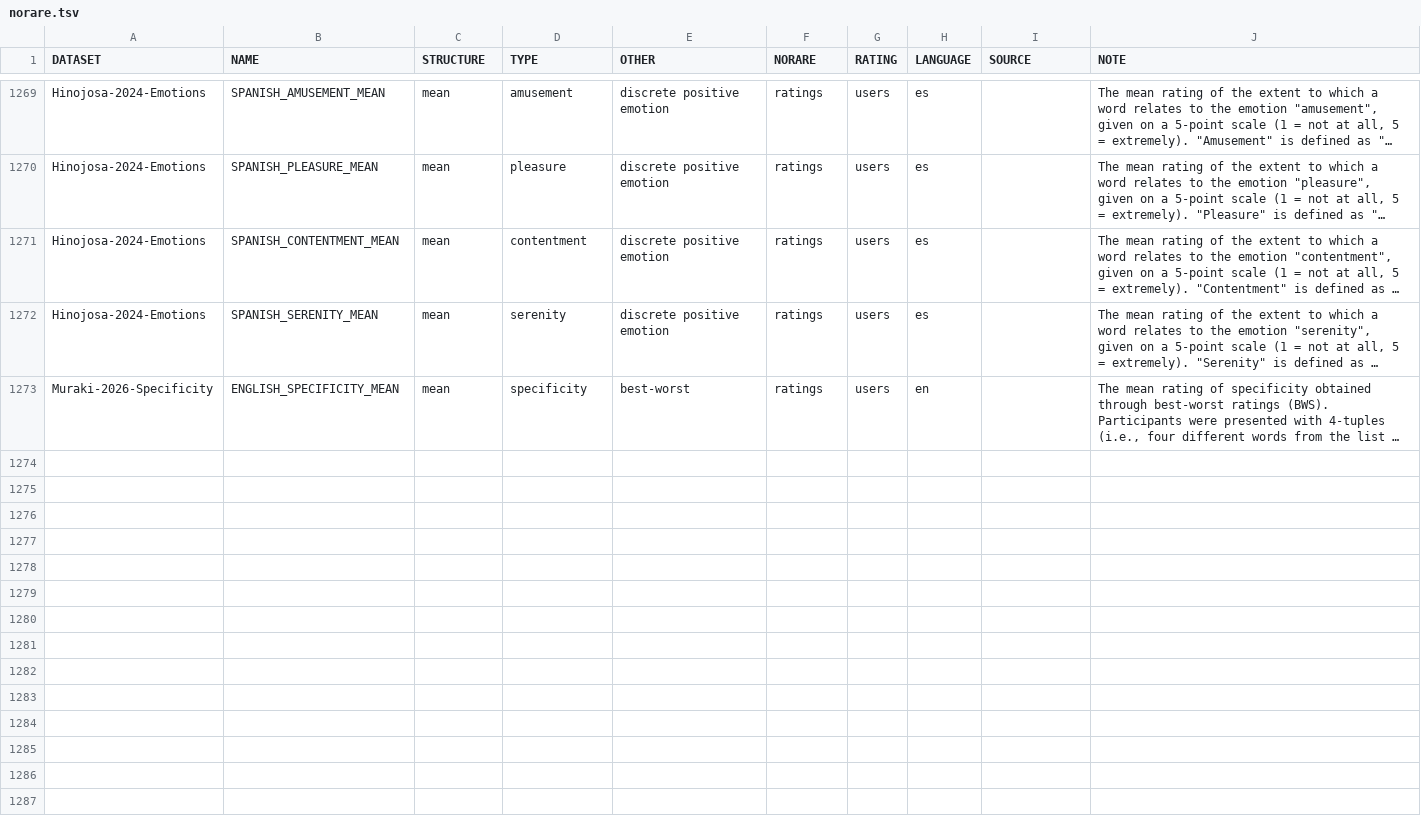
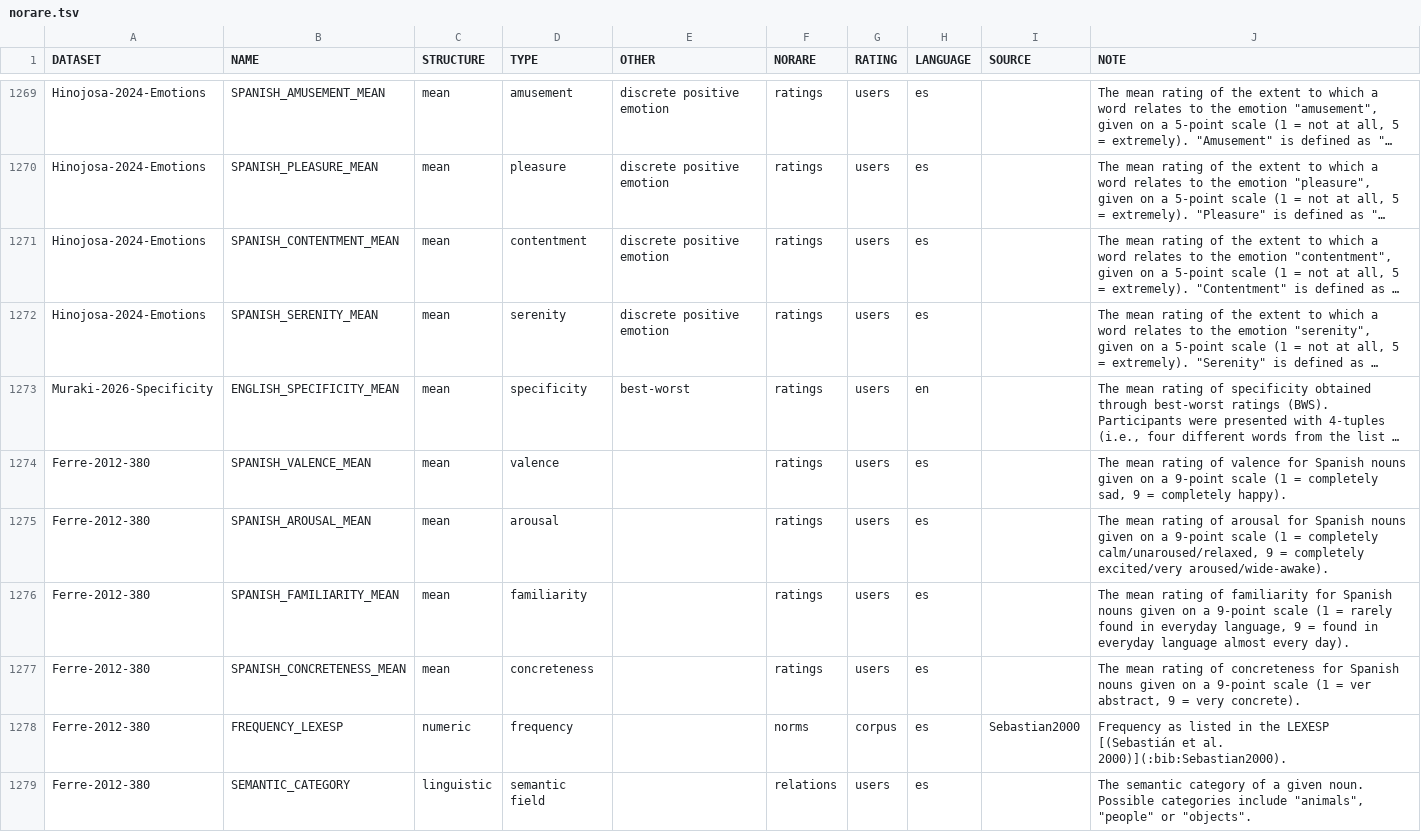
Before and after one commit to concepticon/norare-data, a TSV file: norare.tsv, drawn as a sheet; only a part is shown, gaps mark what is left out; long unchanged cells end in …; the diff names each change by its address in the sheet, - before the commit and + after, or states it on an @@ line.

Commit message:
adding Ferre-2012-380 to Norare

```diff
--- a/norare.tsv
+++ b/norare.tsv
+row 1274: Ferre-2012-380 | SPANISH_VALENCE_MEAN | mean | valence |  | ratings | users | es |  | The mean rating of valence for Spanish nouns given on a 9-point scale (1 = completely sad, 9 = completely happy).
+row 1275: Ferre-2012-380 | SPANISH_AROUSAL_MEAN | mean | arousal |  | ratings | users | es |  | The mean rating of arousal for Spanish nouns given on a 9-point scale (1 = completely calm/unaroused/relaxed, 9 = completely excited/very aroused/wide-awake).
+row 1276: Ferre-2012-380 | SPANISH_FAMILIARITY_MEAN | mean | familiarity |  | ratings | users | es |  | The mean rating of familiarity for Spanish nouns given on a 9-point scale (1 = rarely found in everyday language, 9 = found in everyday language almost every day).
+row 1277: Ferre-2012-380 | SPANISH_CONCRETENESS_MEAN | mean | concreteness |  | ratings | users | es |  | The mean rating of concreteness for Spanish nouns given on a 9-point scale (1 = ver abstract, 9 = very concrete).
+row 1278: Ferre-2012-380 | FREQUENCY_LEXESP | numeric | frequency |  | norms | corpus | es | Sebastian2000 | Frequency as listed in the LEXESP [(Sebastián et al. 2000)](:bib:Sebastian2000).
+row 1279: Ferre-2012-380 | SEMANTIC_CATEGORY | linguistic | semantic field |  | relations | users | es |  | The semantic category of a given noun. Possible categories include "animals", "people" or "objects".
```
